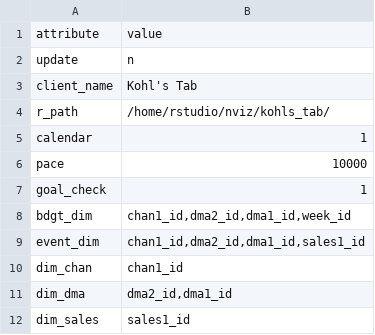
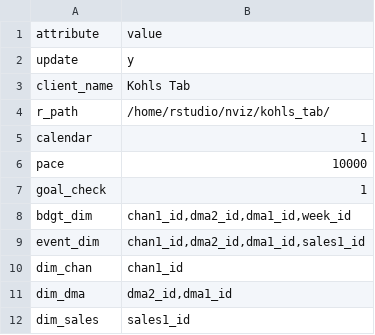
Before and after one commit to truesightconsulting/kohls_tab, a CSV file: admin/admin/adm_setup.csv, drawn as a sheet.

```diff
--- a/admin/admin/adm_setup.csv
+++ b/admin/admin/adm_setup.csv
@@ -1,4 +1,4 @@
 attribute,value
-update,n
-client_name,Kohl's Tab
+update,y
+client_name,Kohls Tab
 r_path,/home/rstudio/nviz/kohls_tab/
```
Also changed, not shown: admin/admin/adm_output.csv, 6 other files.
